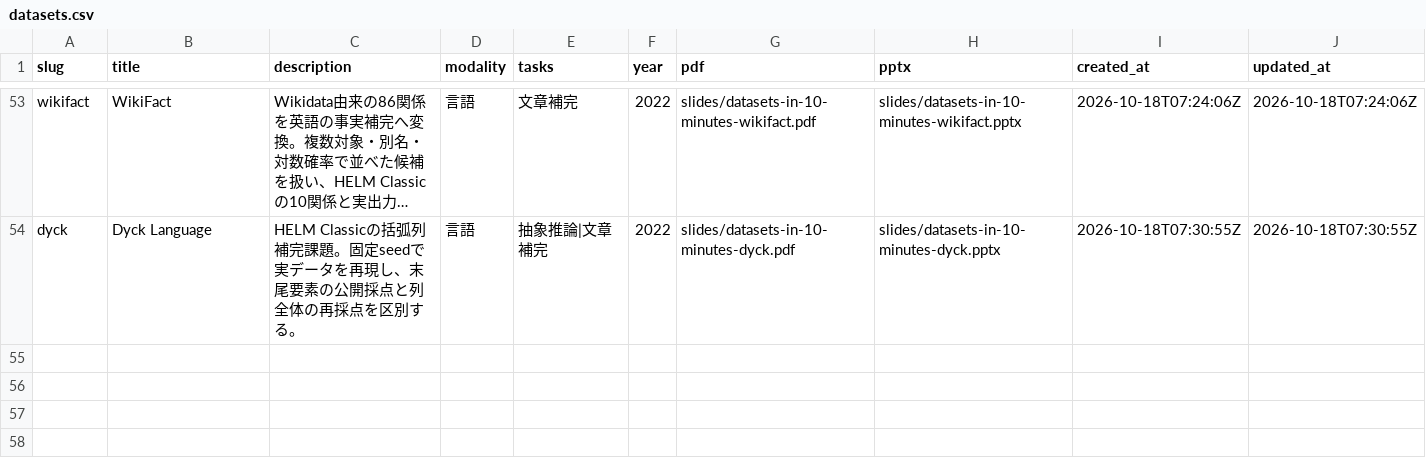
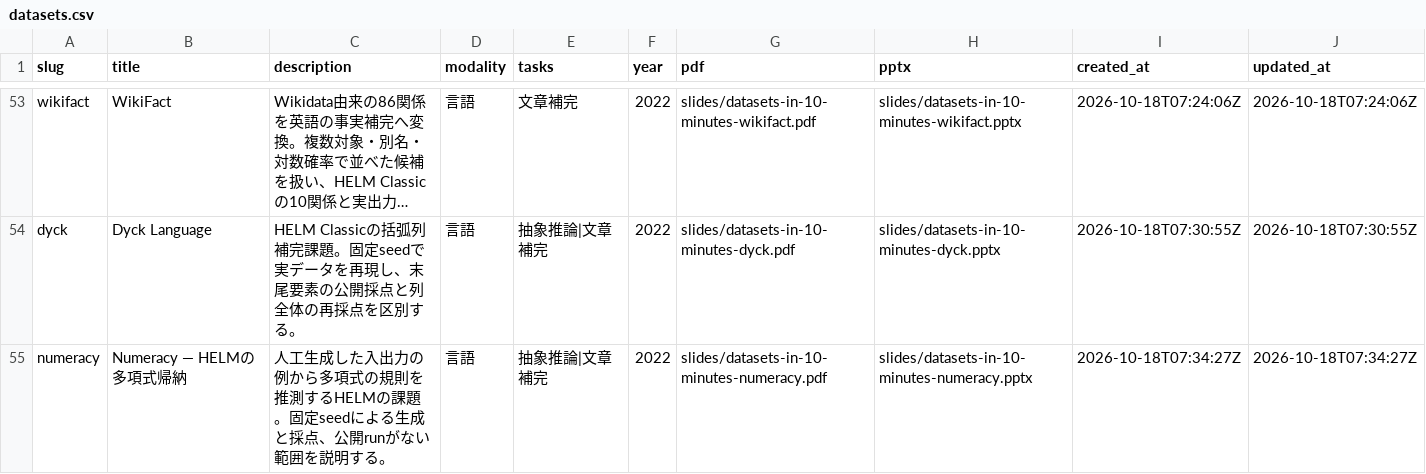
Before and after one commit to sasakiy84/datasets-in-10-minutes, a CSV file: site/datasets.csv, drawn as a sheet; only a part is shown, gaps mark what is left out; long unchanged cells end in …; the diff names each change by its address in the sheet, - before the commit and + after, or states it on an @@ line.

Commit message:
Add Numeracy slides with reproduced polynomial tasks and metric checks

```diff
--- a/site/datasets.csv
+++ b/site/datasets.csv
+row 55: numeracy | Numeracy — HELMの多項式帰納 | 人工生成した入出力の例から多項式の規則を推測するHELMの課題。固定seedによる生成と採点、公開runがない範囲を説明する。 | 言語 | 抽象推論|文章補完 | 2022 | slides/datasets-in-10-minutes-numeracy.pdf | slides/datasets-in-10-minutes-numeracy.pptx | 2026-10-18T07:34:27Z | 2026-10-18T07:34:27Z
```
Also changed, not shown: 21 other files.
